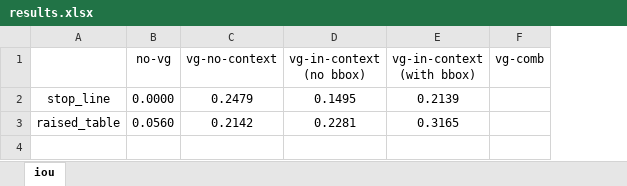
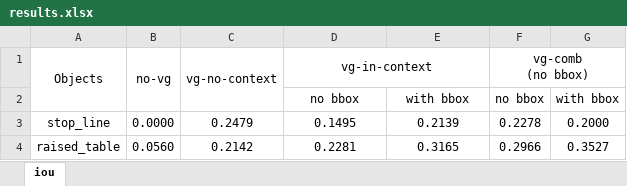
Before and after one commit to BeanHam/2024-vl-annotation, an Excel workbook: results.xlsx, sheet iou, drawn as a sheet; values as stored, in another font and other column widths than the file's, no borders; removed rows and columns are numbered as before the commit, all else as after; ↵ is a line break in a cell; the diff names each change by its address in the sheet, - before the commit and + after, or states it on an @@ line.

Commit message:
documented results

```diff
--- a/results.xlsx (sheet iou)
+++ b/results.xlsx (sheet iou)
-column F (vg-comb), empty
+column F (vg-comb (no bbox)), rows 3-4: 0.2278 | 0.2966
+column G, rows 3-4: 0.2000 | 0.3527
-A1: (empty)
+A1: Objects
+A1:A2 merged
+B1:B2 merged
+C1:C2 merged
-D1: vg-in-context ↵ (no bbox)
+D1: vg-in-context
+D1:E1 merged
-E1: vg-in-context ↵ (with bbox)
+E1: (empty)
+row 2:  |  |  | no bbox | with bbox | no bbox | with bbox
```
